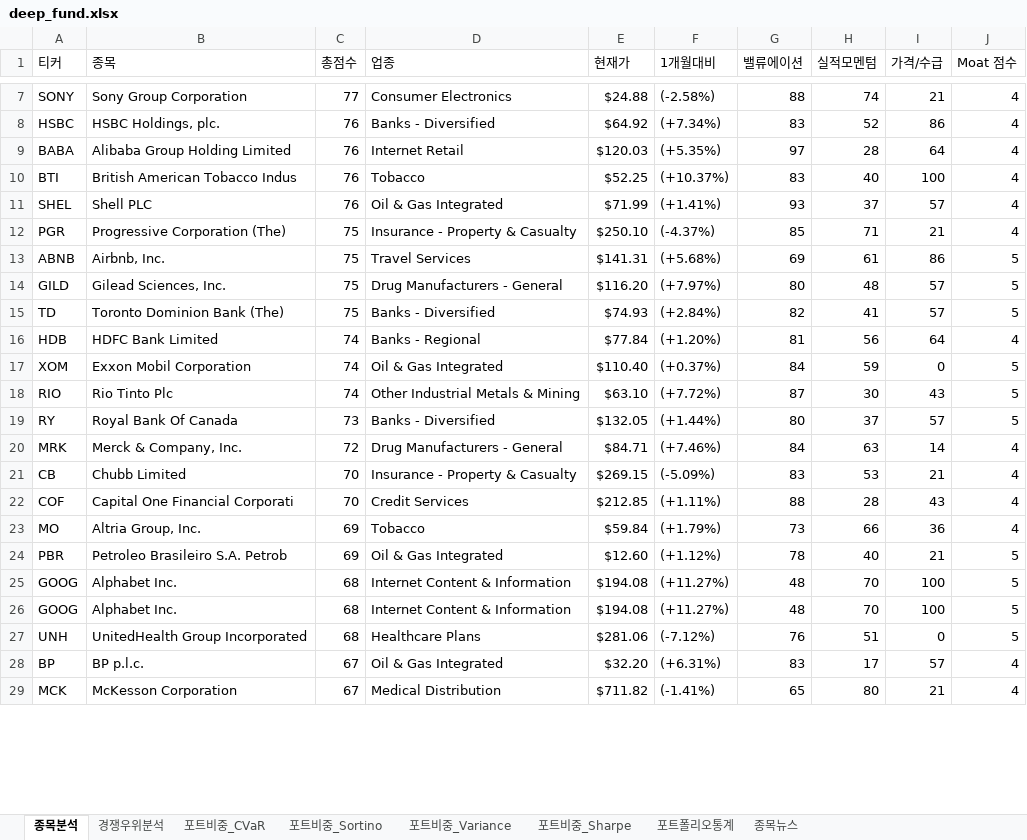
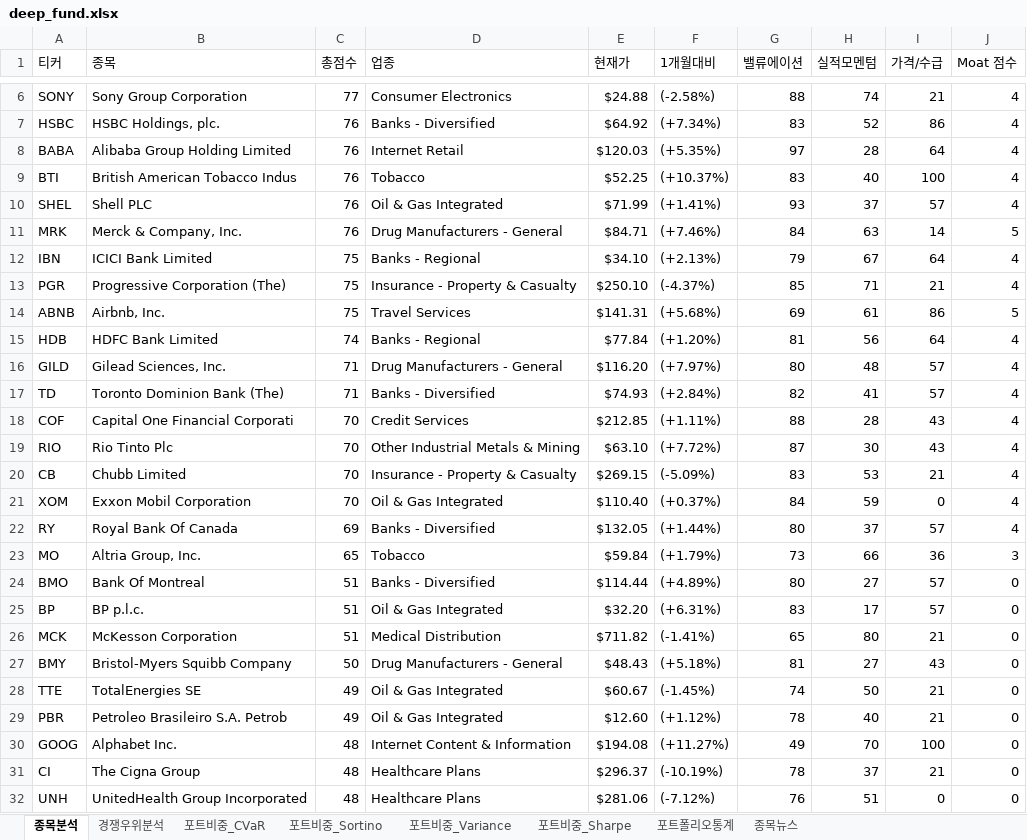
Before and after one commit to pozuelodealarcon/Portfolio, an Excel workbook: deep_fund.xlsx, sheet 종목분석, drawn as a sheet; only a part is shown, gaps mark what is left out; values as stored, in another font and other column widths than the file's, no borders; conditional formats and table styles not drawn; removed rows and columns are numbered as before the commit, all else as after; the diff covers the shown part only; the diff names each change by its address in the sheet, - before the commit and + after, or states it on an @@ line.

```diff
--- a/deep_fund.xlsx (sheet 종목분석)
+++ b/deep_fund.xlsx (sheet 종목분석)
+row 11: MRK | Merck & Company, Inc. | 76 | Drug Manufacturers - General | $84.71 | (+7.46%) | 84 | 63 | 14 | 5
+row 12: IBN | ICICI Bank Limited | 75 | Banks - Regional | $34.10 | (+2.13%) | 79 | 67 | 64 | 4
-row 14: GILD | Gilead Sciences, Inc. | 75 | Drug Manufacturers - General | $116.20 | (+7.97%) | 80 | 48 | 57 | 5
-row 15: TD | Toronto Dominion Bank (The) | 75 | Banks - Diversified | $74.93 | (+2.84%) | 82 | 41 | 57 | 5
-row 17: XOM | Exxon Mobil Corporation | 74 | Oil & Gas Integrated | $110.40 | (+0.37%) | 84 | 59 | 0 | 5
+row 16: GILD | Gilead Sciences, Inc. | 71 | Drug Manufacturers - General | $116.20 | (+7.97%) | 80 | 48 | 57 | 4
+row 17: TD | Toronto Dominion Bank (The) | 71 | Banks - Diversified | $74.93 | (+2.84%) | 82 | 41 | 57 | 4
@@ row 22 moved to row 18: COF @@
-C19 (총점수): 74
+C19 (총점수): 70
-J19 (Moat 점수): 5
+J19 (Moat 점수): 4
-row 19: RY | Royal Bank Of Canada | 73 | Banks - Diversified | $132.05 | (+1.44%) | 80 | 37 | 57 | 5
-row 20: MRK | Merck & Company, Inc. | 72 | Drug Manufacturers - General | $84.71 | (+7.46%) | 84 | 63 | 14 | 4
+row 21: XOM | Exxon Mobil Corporation | 70 | Oil & Gas Integrated | $110.40 | (+0.37%) | 84 | 59 | 0 | 4
+row 22: RY | Royal Bank Of Canada | 69 | Banks - Diversified | $132.05 | (+1.44%) | 80 | 37 | 57 | 4
-C23 (총점수): 69
+C23 (총점수): 65
-J23 (Moat 점수): 4
+J23 (Moat 점수): 3
+row 24: BMO | Bank Of Montreal | 51 | Banks - Diversified | $114.44 | (+4.89%) | 80 | 27 | 57 | 0
+row 25: BP | BP p.l.c. | 51 | Oil & Gas Integrated | $32.20 | (+6.31%) | 83 | 17 | 57 | 0
+row 26: MCK | McKesson Corporation | 51 | Medical Distribution | $711.82 | (-1.41%) | 65 | 80 | 21 | 0
+row 27: BMY | Bristol-Myers Squibb Company | 50 | Drug Manufacturers - General | $48.43 | (+5.18%) | 81 | 27 | 43 | 0
+row 28: TTE | TotalEnergies SE | 49 | Oil & Gas Integrated | $60.67 | (-1.45%) | 74 | 50 | 21 | 0
-C29 (총점수): 69
+C29 (총점수): 49
-J29:J30 (Moat 점수): 5
+J29:J30 (Moat 점수): 0
-C30 (총점수): 68
+C30 (총점수): 48
-G30 (밸류에이션): 48
+G30 (밸류에이션): 49
-row 26: GOOG | Alphabet Inc. | 68 | Internet Content & Information | $194.08 | (+11.27%) | 48 | 70 | 100 | 5
+row 31: CI | The Cigna Group | 48 | Healthcare Plans | $296.37 | (-10.19%) | 78 | 37 | 21 | 0
-C32 (총점수): 68
+C32 (총점수): 48
-J32 (Moat 점수): 5
+J32 (Moat 점수): 0
-row 28: BP | BP p.l.c. | 67 | Oil & Gas Integrated | $32.20 | (+6.31%) | 83 | 17 | 57 | 4
-row 29: MCK | McKesson Corporation | 67 | Medical Distribution | $711.82 | (-1.41%) | 65 | 80 | 21 | 4
```
Also changed, not shown: 8 added rows, 14 removed rows, 21 moved rows and 26 edited cells elsewhere in this sheet, sheet 종목뉴스, sheet 경쟁우위분석, sheet 포트비중_Variance, sheet 포트폴리오통계, sheet 포트비중_Sortino, sheet 포트비중_Sharpe.
